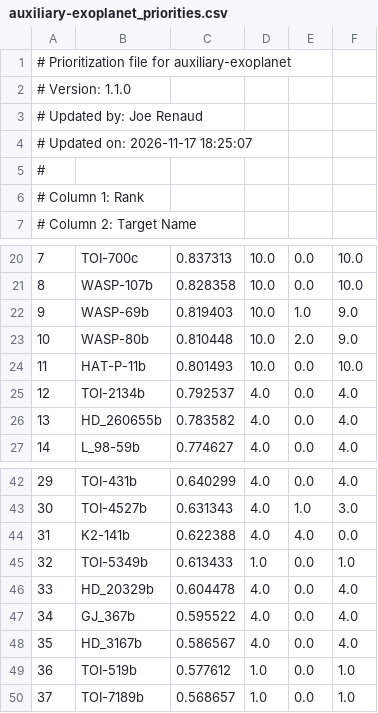
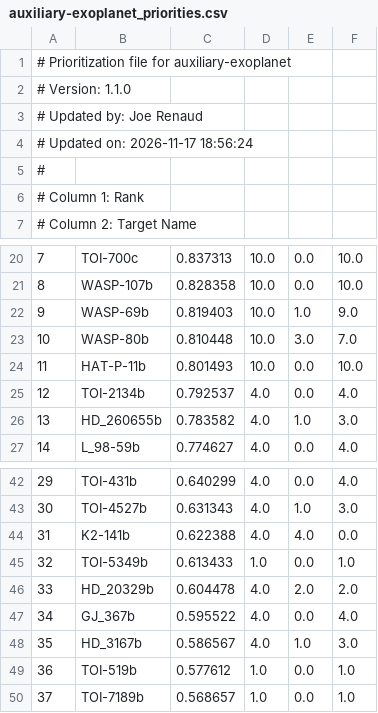
Before and after one commit to PandoraMission/PandoraTargetList, a CSV file: target_definition_files/auxiliary-exoplanet/auxiliary-exoplanet_priorities.csv, drawn as a sheet; only a part is shown, gaps mark what is left out; the diff names each change by its address in the sheet, - before the commit and + after, or states it on an @@ line.

```diff
--- a/target_definition_files/auxiliary-exoplanet/auxiliary-exoplanet_priorities.csv
+++ b/target_definition_files/auxiliary-exoplanet/auxiliary-exoplanet_priorities.csv
-A4: # Updated on: 2026-11-17 18:25:07
+A4: # Updated on: 2026-11-17 18:56:24
-E23: 2.0
+E23: 3.0
-F23: 9.0
+F23: 7.0
-E26: 0.0
+E26: 1.0
-F26: 4.0
+F26: 3.0
-E46: 0.0
+E46: 2.0
-F46: 4.0
+F46: 2.0
-E48: 0.0
+E48: 1.0
-F48: 4.0
+F48: 3.0
```
Also changed, not shown: target_definition_files/exoplanet/exoplanet_priorities.csv, target_definition_files/primary-exoplanet/primary-exoplanet_priorities.csv, 1 other file.
